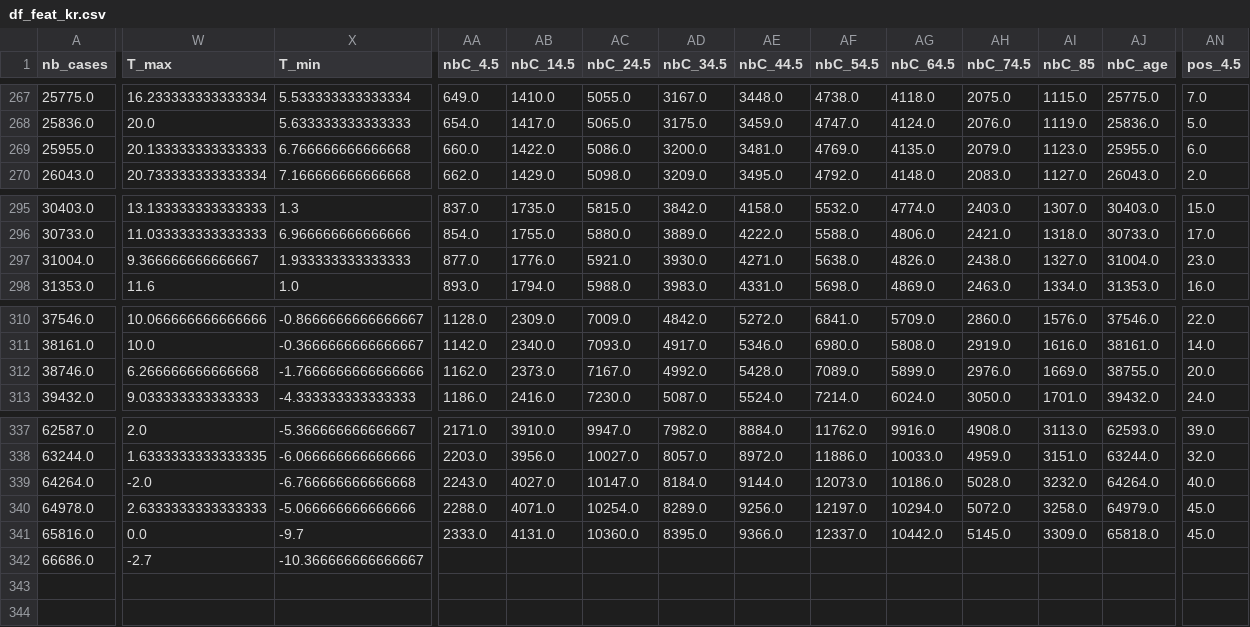
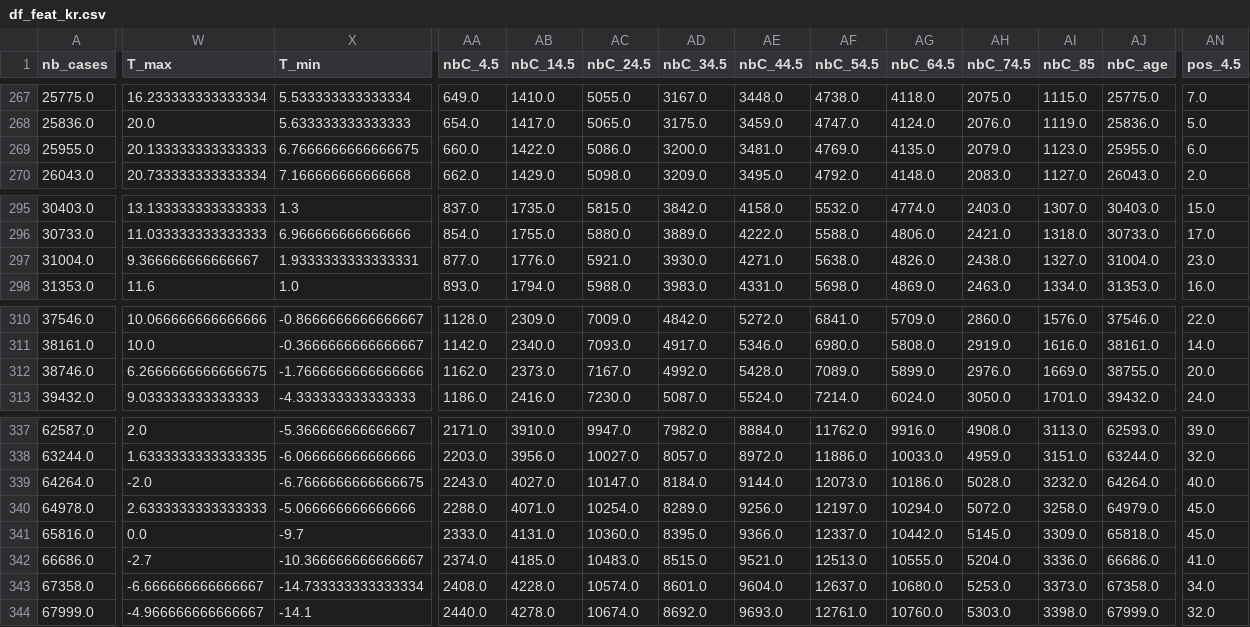
Before and after one commit to jeugregg/coronavirusModel, a CSV file: df_feat_kr.csv, drawn as a sheet; only a part is shown, gaps mark what is left out; rows hold the shown columns only; the diff covers the shown part only; the diff names each change by its address in the sheet, - before the commit and + after, or states it on an @@ line.

```diff
--- a/df_feat_kr.csv
+++ b/df_feat_kr.csv
-X269 (T_min): 6.766666666666668
+X269 (T_min): 6.7666666666666675
-X297 (T_min): 1.933333333333333
+X297 (T_min): 1.9333333333333331
-W312 (T_max): 6.266666666666668
+W312 (T_max): 6.2666666666666675
-X339 (T_min): -6.766666666666668
+X339 (T_min): -6.7666666666666675
-AA342 (nbC_4.5): (empty)
+AA342 (nbC_4.5): 2374.0
-AB342 (nbC_14.5): (empty)
+AB342 (nbC_14.5): 4185.0
-AC342 (nbC_24.5): (empty)
+AC342 (nbC_24.5): 10483.0
-AD342 (nbC_34.5): (empty)
+AD342 (nbC_34.5): 8515.0
-AE342 (nbC_44.5): (empty)
+AE342 (nbC_44.5): 9521.0
-AF342 (nbC_54.5): (empty)
+AF342 (nbC_54.5): 12513.0
-AG342 (nbC_64.5): (empty)
+AG342 (nbC_64.5): 10555.0
-AH342 (nbC_74.5): (empty)
+AH342 (nbC_74.5): 5204.0
-AI342 (nbC_85): (empty)
+AI342 (nbC_85): 3336.0
-AJ342 (nbC_age): (empty)
+AJ342 (nbC_age): 66686.0
-AN342 (pos_4.5): (empty)
+AN342 (pos_4.5): 41.0
+row 343: 67358.0 | -6.666666666666667 | -14.733333333333334 | 2408.0 | 4228.0 | 10574.0 | 8601.0 | 9604.0 | 12637.0 | 10680.0 | 5253.0 | 3373.0 | 67358.0 | 34.0
+row 344: 67999.0 | -4.966666666666667 | -14.1 | 2440.0 | 4278.0 | 10674.0 | 8692.0 | 9693.0 | 12761.0 | 10760.0 | 5303.0 | 3398.0 | 67999.0 | 32.0
```
Also changed, not shown: 10 edited cells elsewhere in this file, df_dep_r0.csv, df_dep_sum.csv, 14 other files.
